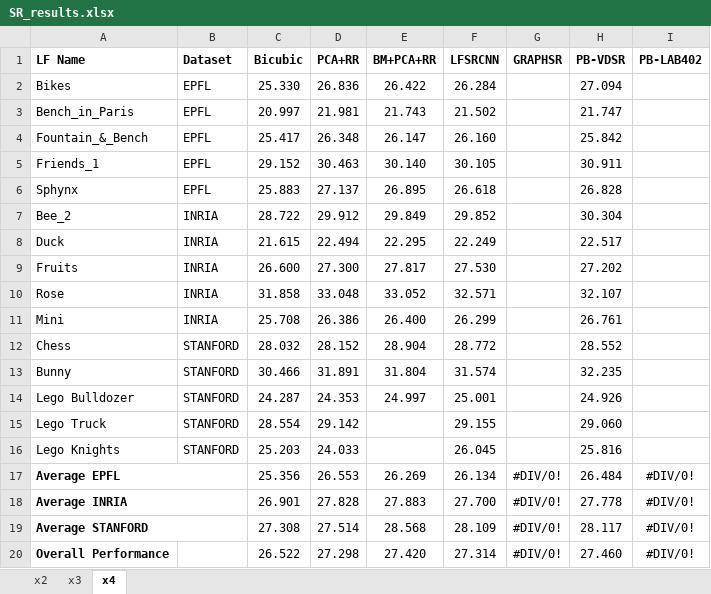
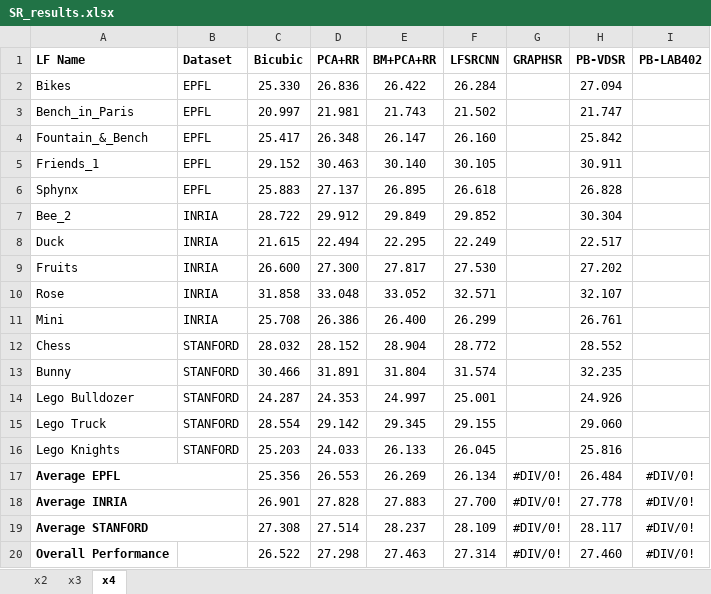
Before and after one commit to rrfarr/LF-Editing, an Excel workbook: SR_results.xlsx, sheet x4, drawn as a sheet; values as stored, in another font and other column widths than the file's, no borders; the diff names each change by its address in the sheet, - before the commit and + after, or states it on an @@ line.

```diff
--- a/SR_results.xlsx (sheet x4)
+++ b/SR_results.xlsx (sheet x4)
-E15 (BM+PCA+RR): (empty)
+E15 (BM+PCA+RR): 29.345
-E16 (BM+PCA+RR): (empty)
+E16 (BM+PCA+RR): 26.133
-E19 (BM+PCA+RR): 28.568
+E19 (BM+PCA+RR): 28.237
-E20 (BM+PCA+RR): 27.420
+E20 (BM+PCA+RR): 27.463
```
Also changed, not shown: sheet x2, Denoise_results.xlsx, 22 other files.
